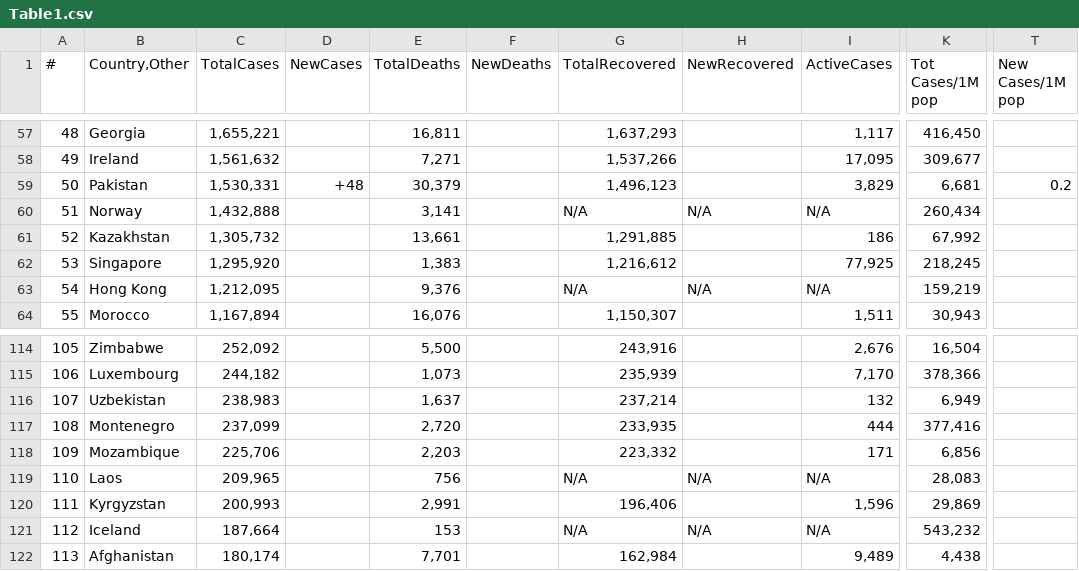
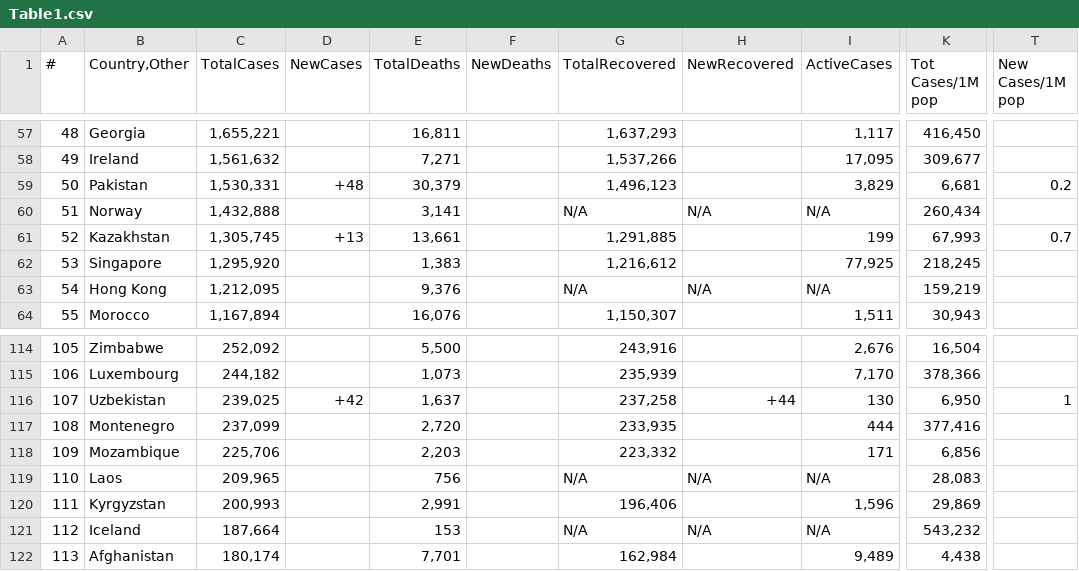
Before and after one commit to Covid-Data-API/Worldometer-Covid-Data-API, a CSV file: Table1.csv, drawn as a sheet; only a part is shown, gaps mark what is left out; the diff covers the shown part only; the diff names each change by its address in the sheet, - before the commit and + after, or states it on an @@ line.

```diff
--- a/Table1.csv
+++ b/Table1.csv
-C61 (TotalCases): 1,305,732
+C61 (TotalCases): 1,305,745
-D61 (NewCases): (empty)
+D61 (NewCases): +13
-I61 (ActiveCases): 186
+I61 (ActiveCases): 199
-K61 (Tot Cases/1M pop): 67,992
+K61 (Tot Cases/1M pop): 67,993
-T61 (New Cases/1M pop): (empty)
+T61 (New Cases/1M pop): 0.7
-C116 (TotalCases): 238,983
+C116 (TotalCases): 239,025
-D116 (NewCases): (empty)
+D116 (NewCases): +42
-G116 (TotalRecovered): 237,214
+G116 (TotalRecovered): 237,258
-H116 (NewRecovered): (empty)
+H116 (NewRecovered): +44
-I116 (ActiveCases): 132
+I116 (ActiveCases): 130
-K116 (Tot Cases/1M pop): 6,949
+K116 (Tot Cases/1M pop): 6,950
-T116 (New Cases/1M pop): (empty)
+T116 (New Cases/1M pop): 1
```
Also changed, not shown: 5 added rows, 5 removed rows and 20 edited cells elsewhere in this file, Table2.csv.
